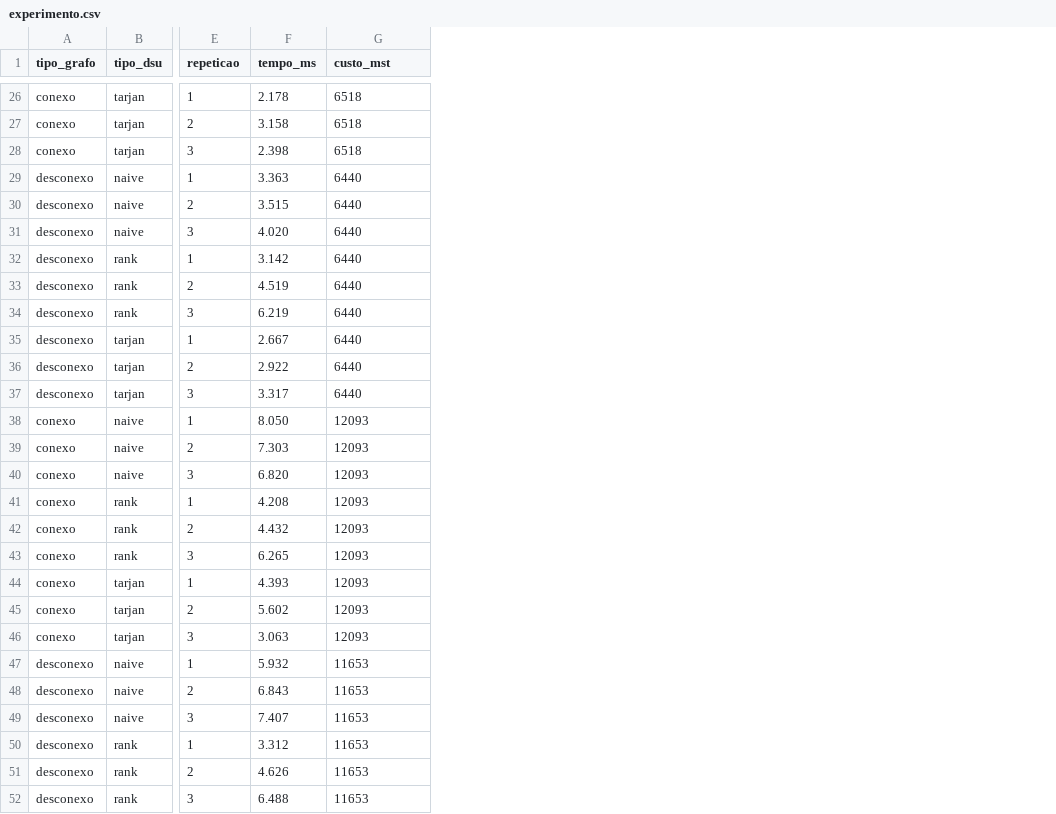
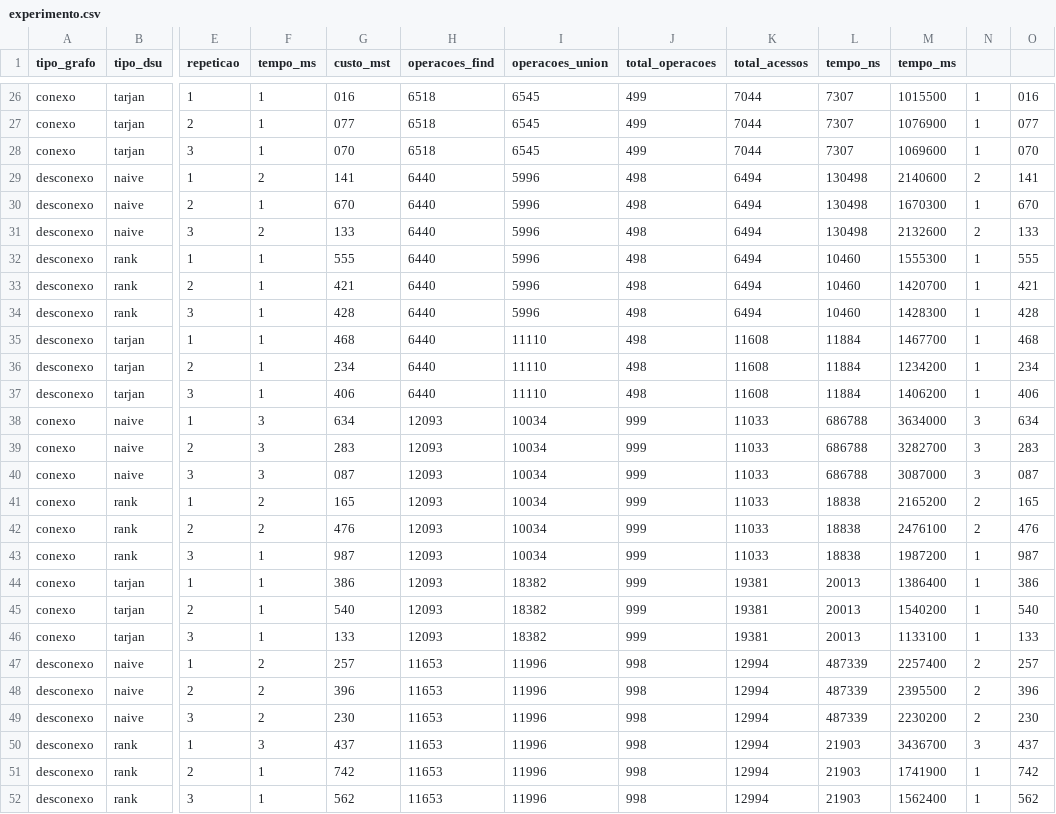
Before and after one commit to VitorHDMarinho/FPA_TP1, a CSV file: dados/resultados/experimento.csv, drawn as a sheet; only a part is shown, gaps mark what is left out; addresses are those after the commit; the diff covers the shown part only; the diff names each change by its address in the sheet, - before the commit and + after, or states it on an @@ line.

```diff
--- a/dados/resultados/experimento.csv
+++ b/dados/resultados/experimento.csv
+column G (custo_mst), rows 26-52: 016 | 077 | 070 | 141 | 670 | 133 | 555 | 421 | 428 | 468 | 234 | 406 | 634 | 283 | 087 | 165 | 476 | 987 | 386 | 540 | 133 | 257 | 396 | 230 | 437 | 742 | 562
+column I (operacoes_union), rows 26-52: 6545 | 6545 | 6545 | 5996 | 5996 | 5996 | 5996 | 5996 | 5996 | 11110 | 11110 | 11110 | 10034 | 10034 | 10034 | 10034 | 10034 | 10034 | 18382 | 18382 | 18382 | 11996 | 11996 | 11996 | 11996 | 11996 | 11996
+column J (total_operacoes), rows 26-52: 499 | 499 | 499 | 498 | 498 | 498 | 498 | 498 | 498 | 498 | 498 | 498 | 999 | 999 | 999 | 999 | 999 | 999 | 999 | 999 | 999 | 998 | 998 | 998 | 998 | 998 | 998
+column K (total_acessos), rows 26-52: 7044 | 7044 | 7044 | 6494 | 6494 | 6494 | 6494 | 6494 | 6494 | 11608 | 11608 | 11608 | 11033 | 11033 | 11033 | 11033 | 11033 | 11033 | 19381 | 19381 | 19381 | 12994 | 12994 | 12994 | 12994 | 12994 | 12994
+column L (tempo_ns), rows 26-52: 7307 | 7307 | 7307 | 130498 | 130498 | 130498 | 10460 | 10460 | 10460 | 11884 | 11884 | 11884 | 686788 | 686788 | 686788 | 18838 | 18838 | 18838 | 20013 | 20013 | 20013 | 487339 | 487339 | 487339 | 21903 | 21903 | 21903
+column M (tempo_ms), rows 26-52: 1015500 | 1076900 | 1069600 | 2140600 | 1670300 | 2132600 | 1555300 | 1420700 | 1428300 | 1467700 | 1234200 | 1406200 | 3634000 | 3282700 | 3087000 | 2165200 | 2476100 | 1987200 | 1386400 | 1540200 | 1133100 | 2257400 | 2395500 | 2230200 | 3436700 | 1741900 | 1562400
+column N, rows 26-52: 1 | 1 | 1 | 2 | 1 | 2 | 1 | 1 | 1 | 1 | 1 | 1 | 3 | 3 | 3 | 2 | 2 | 1 | 1 | 1 | 1 | 2 | 2 | 2 | 3 | 1 | 1
+column O, rows 26-52: 016 | 077 | 070 | 141 | 670 | 133 | 555 | 421 | 428 | 468 | 234 | 406 | 634 | 283 | 087 | 165 | 476 | 987 | 386 | 540 | 133 | 257 | 396 | 230 | 437 | 742 | 562
-H1: custo_mst
+H1: operacoes_find
-F26 (tempo_ms): 2.178
+F26 (tempo_ms): 1
-F27 (tempo_ms): 3.158
+F27 (tempo_ms): 1
-F28 (tempo_ms): 2.398
+F28 (tempo_ms): 1
-F29 (tempo_ms): 3.363
+F29 (tempo_ms): 2
-F30 (tempo_ms): 3.515
+F30 (tempo_ms): 1
-F31 (tempo_ms): 4.020
+F31 (tempo_ms): 2
-F32 (tempo_ms): 3.142
+F32 (tempo_ms): 1
-F33 (tempo_ms): 4.519
+F33 (tempo_ms): 1
-F34 (tempo_ms): 6.219
+F34 (tempo_ms): 1
-F35 (tempo_ms): 2.667
+F35 (tempo_ms): 1
-F36 (tempo_ms): 2.922
+F36 (tempo_ms): 1
-F37 (tempo_ms): 3.317
+F37 (tempo_ms): 1
-F38 (tempo_ms): 8.050
+F38 (tempo_ms): 3
-F39 (tempo_ms): 7.303
+F39 (tempo_ms): 3
-F40 (tempo_ms): 6.820
+F40 (tempo_ms): 3
-F41 (tempo_ms): 4.208
+F41 (tempo_ms): 2
-F42 (tempo_ms): 4.432
+F42 (tempo_ms): 2
-F43 (tempo_ms): 6.265
+F43 (tempo_ms): 1
-F44 (tempo_ms): 4.393
+F44 (tempo_ms): 1
-F45 (tempo_ms): 5.602
+F45 (tempo_ms): 1
-F46 (tempo_ms): 3.063
+F46 (tempo_ms): 1
-F47 (tempo_ms): 5.932
+F47 (tempo_ms): 2
-F48 (tempo_ms): 6.843
+F48 (tempo_ms): 2
-F49 (tempo_ms): 7.407
+F49 (tempo_ms): 2
-F50 (tempo_ms): 3.312
+F50 (tempo_ms): 3
-F51 (tempo_ms): 4.626
+F51 (tempo_ms): 1
-F52 (tempo_ms): 6.488
+F52 (tempo_ms): 1
```
Also changed, not shown: 81 edited cells elsewhere in this file, 5 other files.
